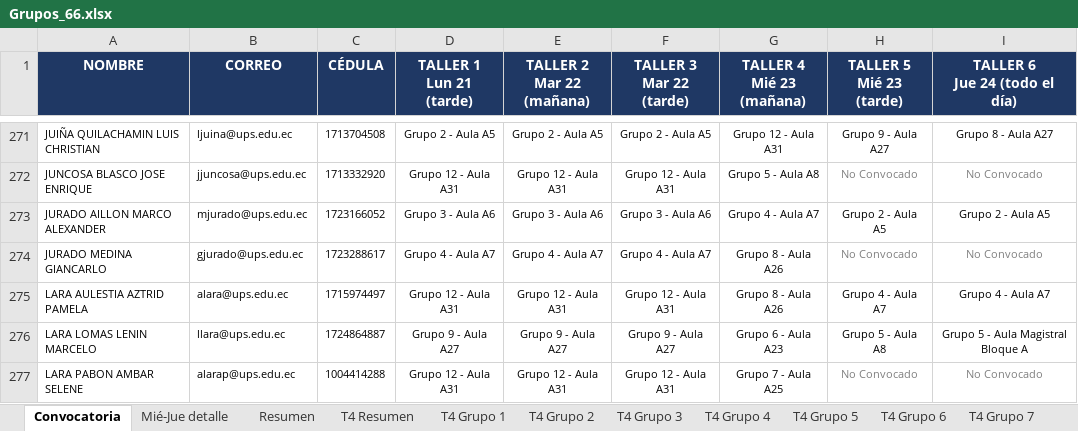
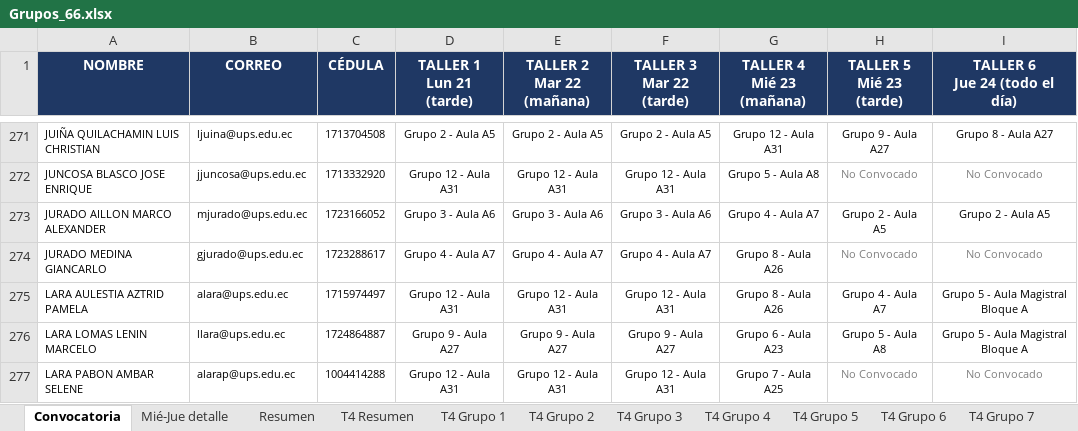
Before and after one commit to santywin/agenda-jfd-69-cue, an Excel workbook: src/assets/data/Grupos_66.xlsx, sheet Convocatoria, drawn as a sheet; only a part is shown, gaps mark what is left out; values as stored, in another font and other column widths than the file's, no borders; the diff names each change by its address in the sheet, - before the commit and + after, or states it on an @@ line.

Commit message:
Actualizar datos Grupos_66.xlsx

```diff
--- a/src/assets/data/Grupos_66.xlsx (sheet Convocatoria)
+++ b/src/assets/data/Grupos_66.xlsx (sheet Convocatoria)
-I275 (TALLER 6 Jue 24 (todo el día)): Grupo 4 - Aula A7
+I275 (TALLER 6 Jue 24 (todo el día)): Grupo 5 - Aula Magistral Bloque A
```
